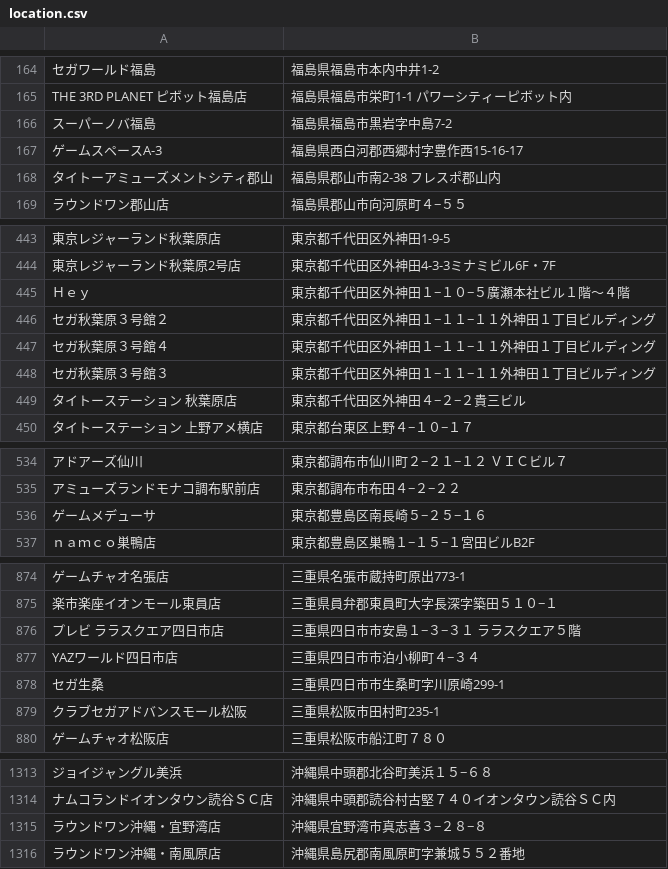
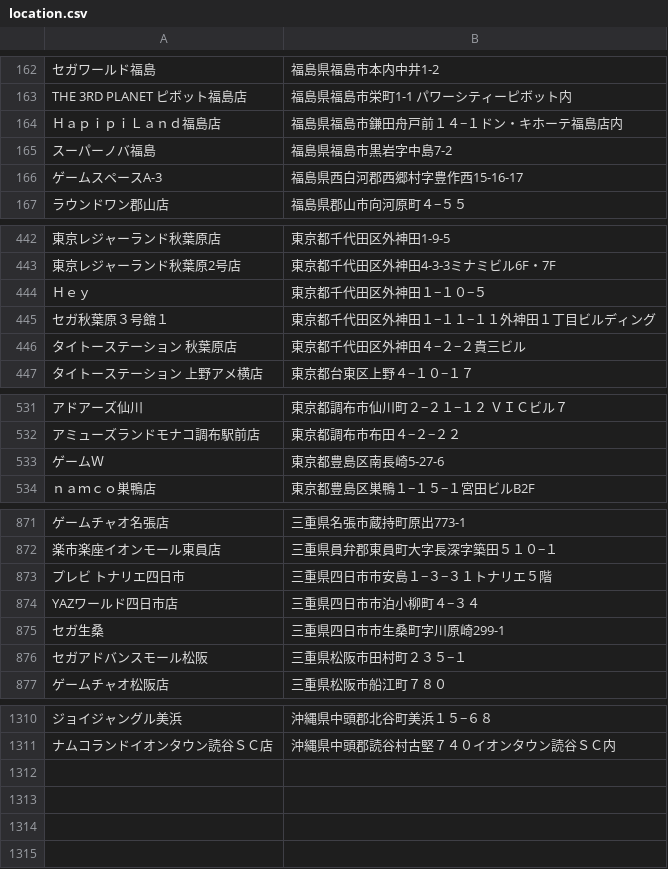
Before and after one commit to cider68760155/chunithm-location, a CSV file: location.csv, drawn as a sheet; only a part is shown, gaps mark what is left out; removed rows and columns are numbered as before the commit, all else as after; the diff covers the shown part only; the diff names each change by its address in the sheet, - before the commit and + after, or states it on an @@ line.

Commit message:
Update location.csv

```diff
--- a/location.csv
+++ b/location.csv
+row 164: ＨａｐｉｐｉＬａｎｄ福島店 | 福島県福島市鎌田舟戸前１４−１ドン・キホーテ福島店内
-row 168: タイトーアミューズメントシティ郡山 | 福島県郡山市南2-38 フレスポ郡山内
-B444: 東京都千代田区外神田１−１０−５廣瀬本社ビル１階〜４階
+B444: 東京都千代田区外神田１−１０−５
-A445: セガ秋葉原３号館２
+A445: セガ秋葉原３号館１
-row 447: セガ秋葉原３号館４ | 東京都千代田区外神田１−１１−１１外神田１丁目ビルディング
-row 448: セガ秋葉原３号館３ | 東京都千代田区外神田１−１１−１１外神田１丁目ビルディング
-row 536: ゲームメデューサ | 東京都豊島区南長崎５−２５−１６
+row 533: ゲームＷ | 東京都豊島区南長崎5-27-6
-row 876: プレビ ララスクエア四日市店 | 三重県四日市市安島１−３−３１ ララスクエア５階
+row 873: プレビ トナリエ四日市 | 三重県四日市市安島１−３−３１トナリエ５階
-row 879: クラブセガアドバンスモール松阪 | 三重県松阪市田村町235-1
+row 876: セガアドバンスモール松阪 | 三重県松阪市田村町２３５−１
-row 1315: ラウンドワン沖縄・宜野湾店 | 沖縄県宜野湾市真志喜３−２８−８
-row 1316: ラウンドワン沖縄・南風原店 | 沖縄県島尻郡南風原町字兼城５５２番地
```
Also changed, not shown: 10 added rows, 11 removed rows and 8 edited cells elsewhere in this file.
